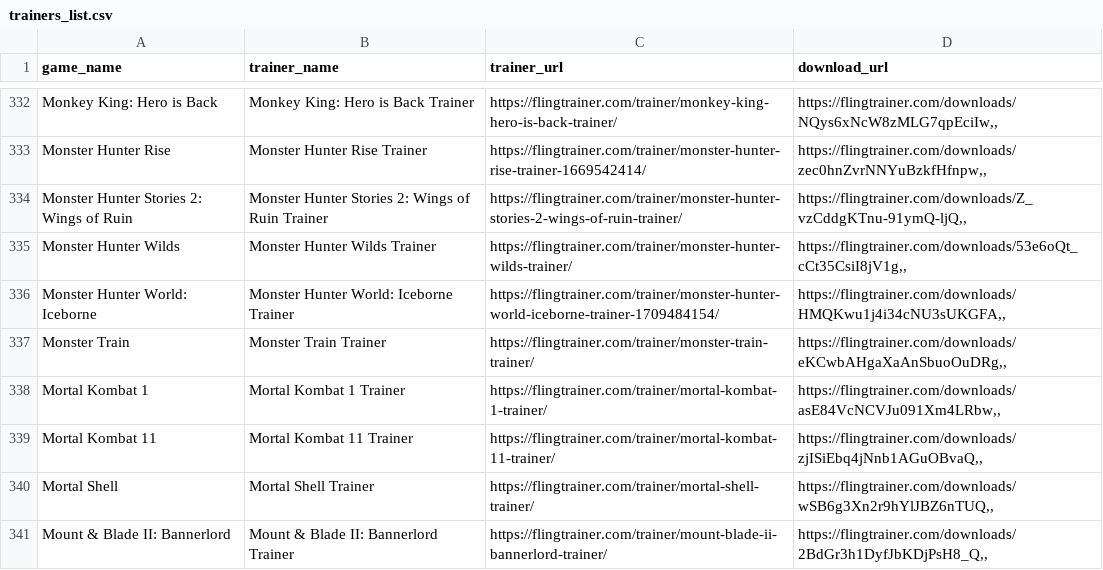
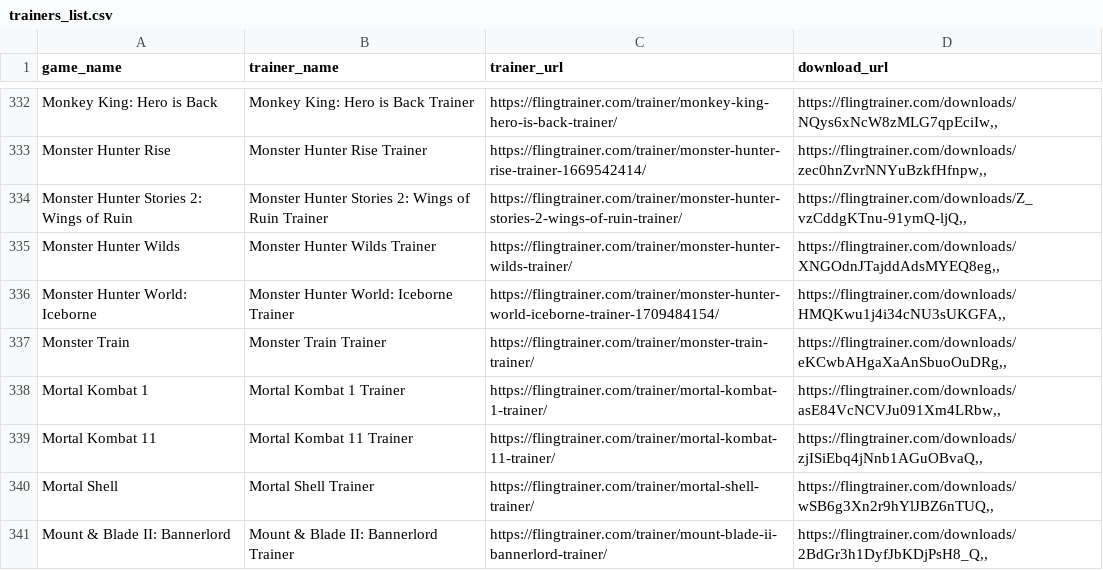
Before and after one commit to Karasukaigan/game-trainer-manager, a CSV file: app/resources/trainers_list.csv, drawn as a sheet; only a part is shown, gaps mark what is left out.

Commit message:
Update trainers_list.csv

```diff
--- a/app/resources/trainers_list.csv
+++ b/app/resources/trainers_list.csv
@@ -334,3 +334,3 @@ Monster Hunter Rise,Monster Hunter Rise Trainer,https://flingtrainer.com/trainer
 Monster Hunter Stories 2: Wings of Ruin,Monster Hunter Stories 2: Wings of Ruin Trainer,https://flingtrainer.com/trainer/monster-hunter-stories-2-wings-of-ruin-trainer/,"https://flingtrainer.com/downloads/Z_vzCddgKTnu-91ymQ-ljQ,,"
-Monster Hunter Wilds,Monster Hunter Wilds Trainer,https://flingtrainer.com/trainer/monster-hunter-wilds-trainer/,"https://flingtrainer.com/downloads/53e6oQt_cCt35CsiI8jV1g,,"
+Monster Hunter Wilds,Monster Hunter Wilds Trainer,https://flingtrainer.com/trainer/monster-hunter-wilds-trainer/,"https://flingtrainer.com/downloads/XNGOdnJTajddAdsMYEQ8eg,,"
 Monster Hunter World: Iceborne,Monster Hunter World: Iceborne Trainer,https://flingtrainer.com/trainer/monster-hunter-world-iceborne-trainer-1709484154/,"https://flingtrainer.com/downloads/HMQKwu1j4i34cNU3sUKGFA,,"
```
